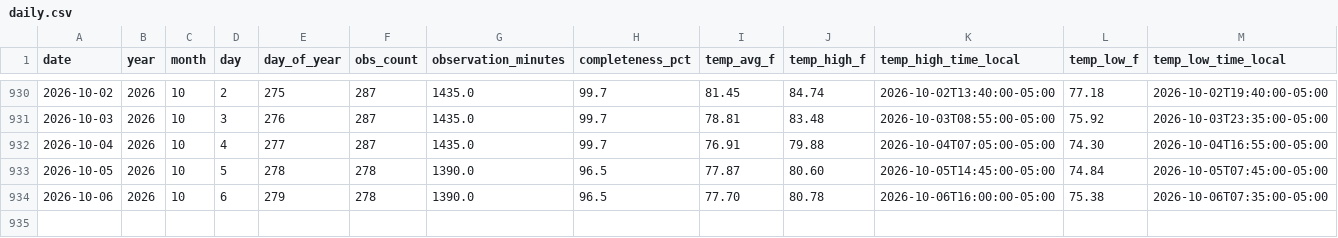
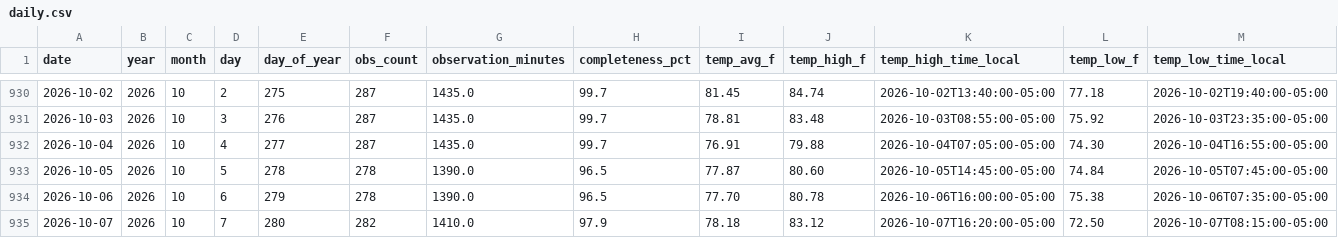
Before and after one commit to mefferso/Tempest_Beachhouse, a CSV file: docs/data/stations/135442/daily.csv, drawn as a sheet; only a part is shown, gaps mark what is left out; rows hold the shown columns only; the diff names each change by its address in the sheet, - before the commit and + after, or states it on an @@ line.

```diff
--- a/docs/data/stations/135442/daily.csv
+++ b/docs/data/stations/135442/daily.csv
+row 935: 2026-10-07 | 2026 | 10 | 7 | 280 | 282 | 1410.0 | 97.9 | 78.18 | 83.12 | 2026-10-07T16:20:00-05:00 | 72.50 | 2026-10-07T08:15:00-05:00
```
Also changed, not shown: docs/data/stations/105815/daily.csv, 7 other files.
